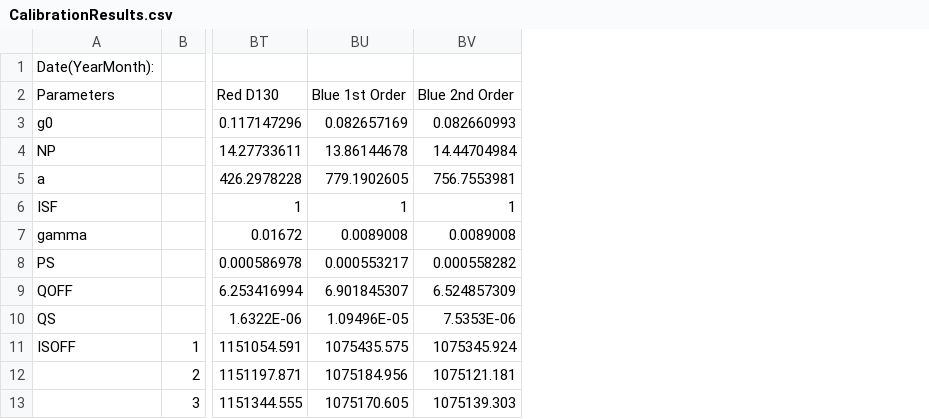
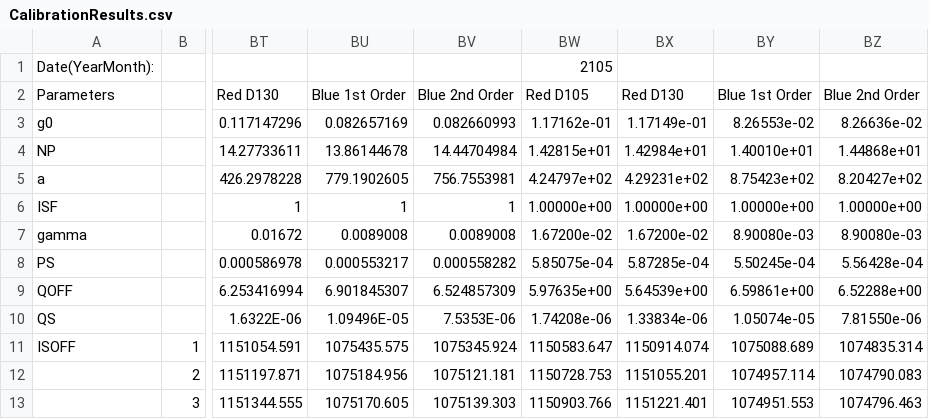
Before and after one commit to darioflute/obsmaker, a CSV file: obsmaker/data/CalibrationResults.csv, drawn as a sheet; only a part is shown, gaps mark what is left out; the diff names each change by its address in the sheet, - before the commit and + after, or states it on an @@ line.

Commit message:
added new wavelength calibration

```diff
--- a/obsmaker/data/CalibrationResults.csv
+++ b/obsmaker/data/CalibrationResults.csv
+column BW, rows 1-13: 2105 | Red D105 | 1.17162e-01 | 1.42815e+01 | 4.24797e+02 | 1.00000e+00 | 1.67200e-02 | 5.85075e-04 | 5.97635e+00 | 1.74208e-06 | 1150583.647 | 1150728.753 | 1150903.766
+column BX, rows 2-13: Red D130 | 1.17149e-01 | 1.42984e+01 | 4.29231e+02 | 1.00000e+00 | 1.67200e-02 | 5.87285e-04 | 5.64539e+00 | 1.33834e-06 | 1150914.074 | 1151055.201 | 1151221.401
+column BY, rows 2-13: Blue 1st Order | 8.26553e-02 | 1.40010e+01 | 8.75423e+02 | 1.00000e+00 | 8.90080e-03 | 5.50245e-04 | 6.59861e+00 | 1.05074e-05 | 1075088.689 | 1074957.114 | 1074951.553
+column BZ, rows 2-13: Blue 2nd Order | 8.26636e-02 | 1.44868e+01 | 8.20427e+02 | 1.00000e+00 | 8.90080e-03 | 5.56428e-04 | 6.52288e+00 | 7.81550e-06 | 1074835.314 | 1074790.083 | 1074796.463
```
